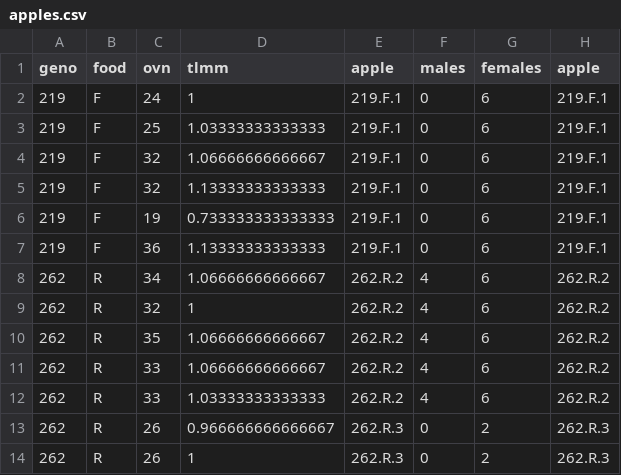
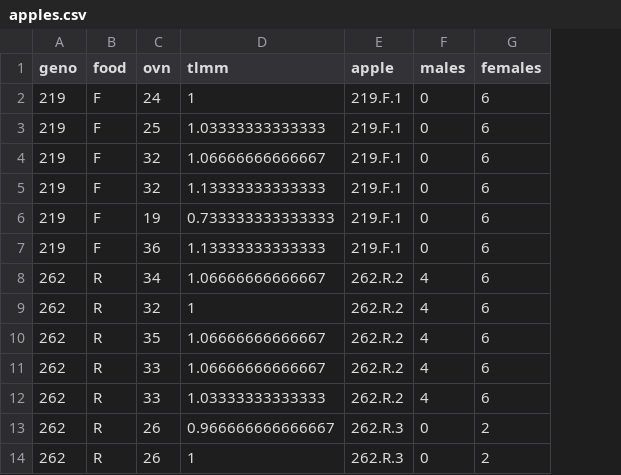
Before and after one commit to BIOL8082/Stats_Spring2026, a CSV file: Class03_ANOVA/apples.csv, drawn as a sheet; only a part is shown; the diff names each change by its address in the sheet, - before the commit and + after, or states it on an @@ line.

Commit message:
Update apples.csv

```diff
--- a/Class03_ANOVA/apples.csv
+++ b/Class03_ANOVA/apples.csv
-column H (apple), rows 2-14: 219.F.1 | 219.F.1 | 219.F.1 | 219.F.1 | 219.F.1 | 219.F.1 | 262.R.2 | 262.R.2 | 262.R.2 | 262.R.2 | 262.R.2 | 262.R.3 | 262.R.3
```
